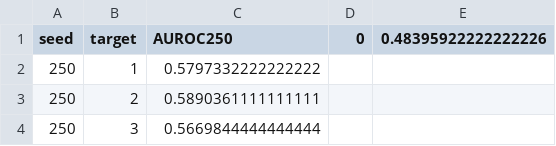
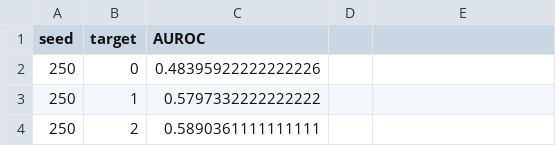
Before and after one commit to ThomaSpyrou/ThesisDTU, a CSV file: src/models/results.csv, drawn as a sheet; only a part is shown; the shorter side is filled out with more unchanged rows.

```diff
--- a/src/models/results.csv
+++ b/src/models/results.csv
@@ -1,2 +1,3 @@
-seed,target,AUROC250,0,0.48395922222222226
+seed,target,AUROC
+250,0,0.48395922222222226
 250,1,0.5797332222222222
```
Also changed, not shown: 2 other files.
